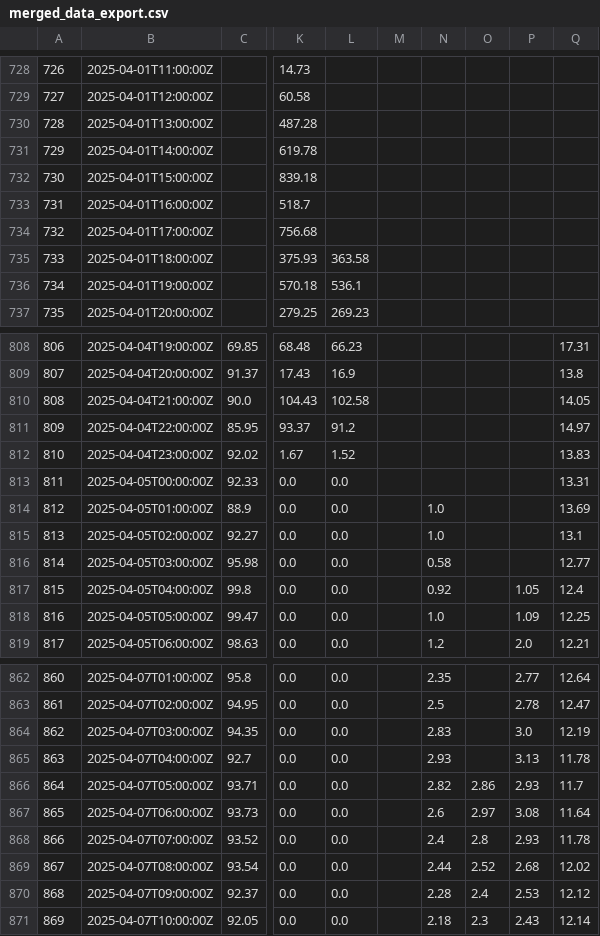
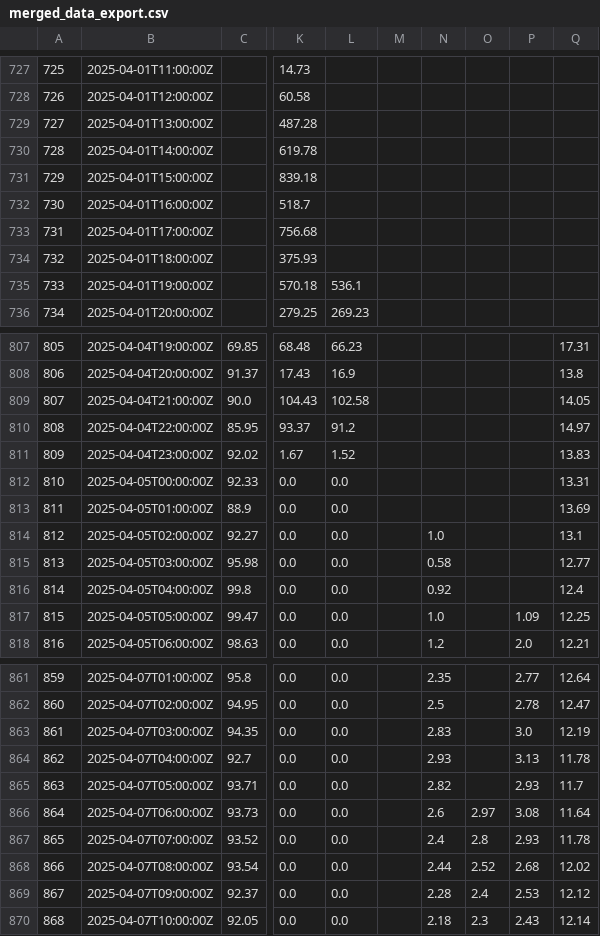
Before and after one commit to ccardenas93/weather_forecast, a CSV file: merged_data_export.csv, drawn as a sheet; only a part is shown, gaps mark what is left out; addresses are those after the commit; the diff covers the shown part only; the diff names each change by its address in the sheet, - before the commit and + after, or states it on an @@ line.

```diff
--- a/merged_data_export.csv
+++ b/merged_data_export.csv
@@ column A renumbered between rows 722 and 1755 @@
-L734: 363.58
+L734: (empty)
-N813: 1.0
+N813: (empty)
-P816: 1.05
+P816: (empty)
-O865: 2.86
+O865: (empty)
```
Also changed, not shown: 1 added row, 1 removed row and 11 edited cells elsewhere in this file, 1 other file.
